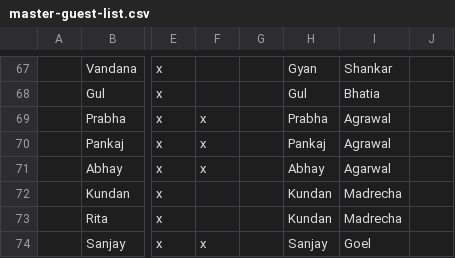
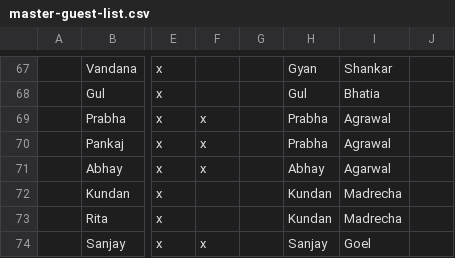
Before and after one commit to arjunvenkat/our_wedding, a CSV file: db/data/master-guest-list.csv, drawn as a sheet; only a part is shown, gaps mark what is left out; the diff names each change by its address in the sheet, - before the commit and + after, or states it on an @@ line.

Commit message:
copy change to guest form

```diff
--- a/db/data/master-guest-list.csv
+++ b/db/data/master-guest-list.csv
-H70: Pankaj
+H70: Prabha
```
Also changed, not shown: 3 other files.
